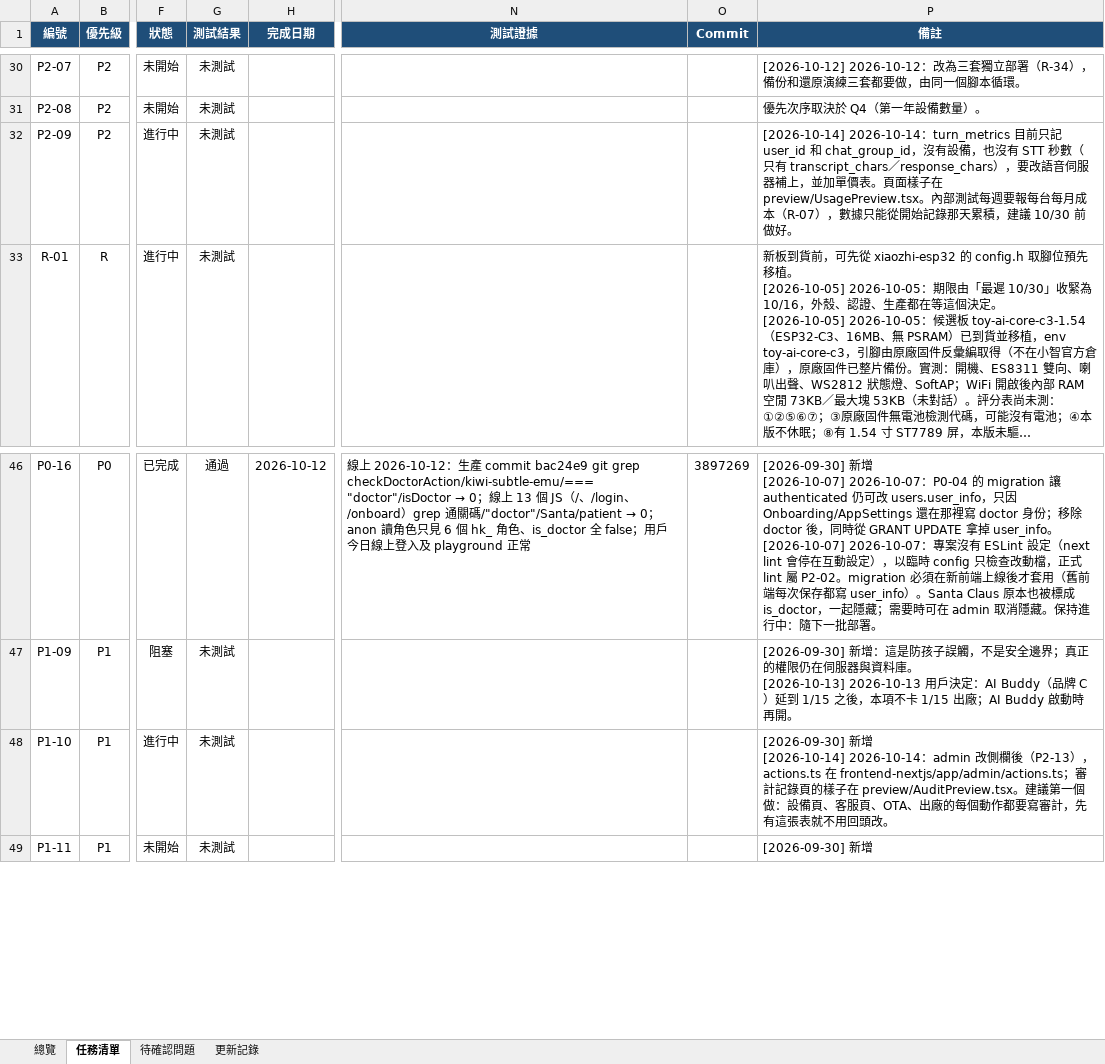
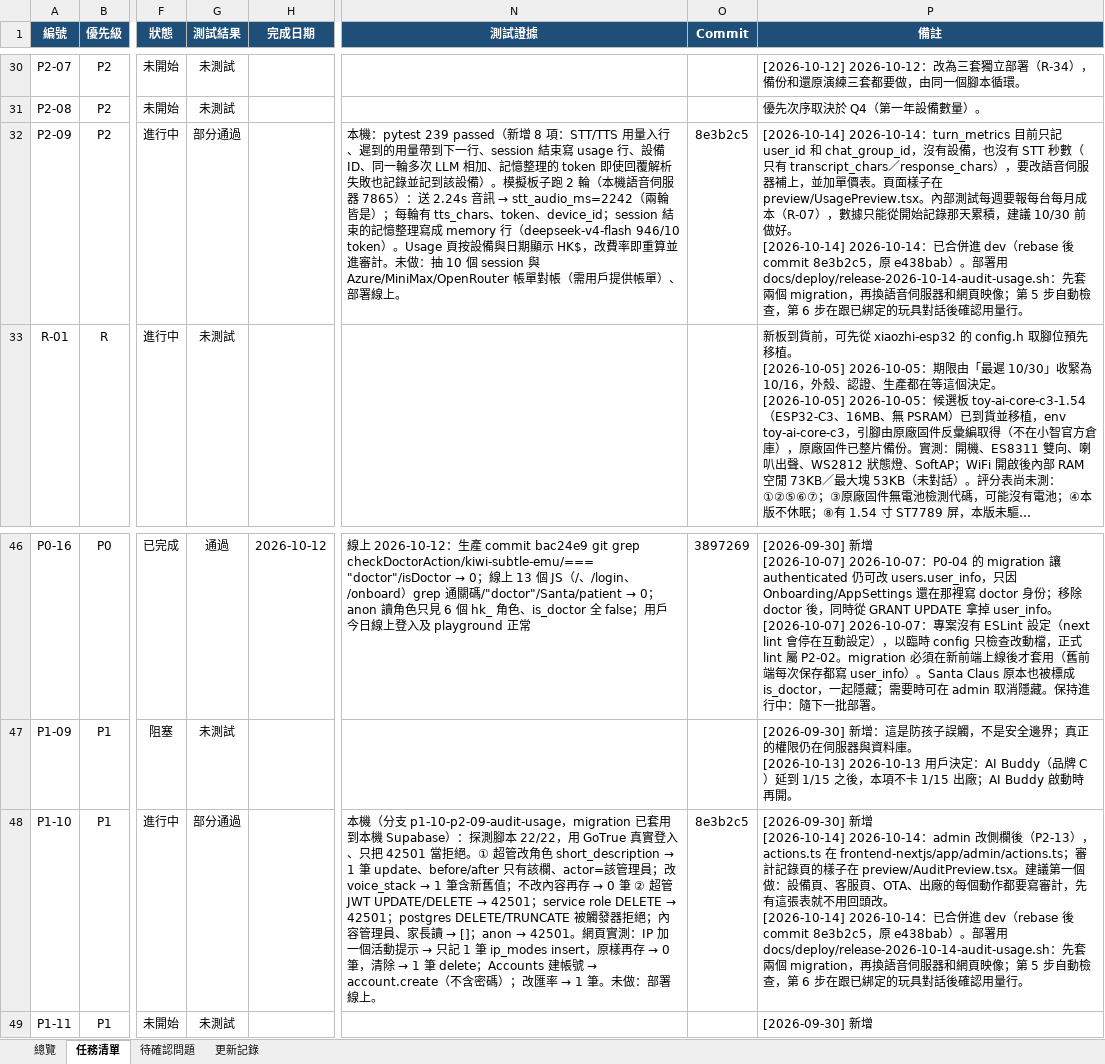
Before and after one commit to jackylee-cpu/ElatoAI, an Excel workbook: docs/production-readiness.xlsx, sheet 任務清單, drawn as a sheet; only a part is shown, gaps mark what is left out; long unchanged cells end in …; values as stored, in another font and other column widths than the file's, no borders; conditional formats not drawn; ↵ is a line break in a cell; the diff names each change by its address in the sheet, - before the commit and + after, or states it on an @@ line.

```diff
--- a/docs/production-readiness.xlsx (sheet 任務清單)
+++ b/docs/production-readiness.xlsx (sheet 任務清單)
-G32 (測試結果): 未測試
+G32 (測試結果): 部分通過
@@ N32 (測試證據): (empty) → 本機：pytest 239 passed（新增 8 項：STT/TTS 用量入行、遲到的用量帶到下一行、session 結束寫 usage 行、設備 ID、同一輪多次 LLM 相加、記憶整理的 token 即使回覆解析失敗也記錄並記到該設備）。模擬板子跑 2 輪（本機語音伺服器 7865）：送 2.24s 音訊 → stt_audio_ms=2242（兩輪皆是）；每輪有 tts_chars、token、device_id；session 結束的記憶整理寫成 memory 行（deepseek-v4-flash 946/10 token）。Usage 頁按設備與日期顯示 HK$，改費率即重算並進審計。未做：抽 10 個 session 與 Azure/MiniMax/OpenRouter 帳單對帳（需用戶提供帳單）、部署線上。 @@
-O32 (Commit): (empty)
+O32 (Commit): 8e3b2c5
-P32 (備註): …前做好。
+P32 (備註): …前做好。 ↵ [2026-10-14] 2026-10-14：已合併進 dev（rebase 後 commit 8e3b2c5，原 e438bab）。部署用 docs/deploy/release-2026-10-14-audit-usage.sh：先套兩個 migration，再換語音伺服器和網頁映像；第 5 步自動檢查，第 6 步在跟已綁定的玩具對話後確認用量行。
-G48 (測試結果): 未測試
+G48 (測試結果): 部分通過
@@ N48 (測試證據): (empty) → 本機（分支 p1-10-p2-09-audit-usage，migration 已套用到本機 Supabase）：探測腳本 22/22，用 GoTrue 真實登入、只把 42501 當拒絕。① 超管改角色 short_description → 1 筆 update、before/after 只有該欄、actor=該管理員；改 voice_stack → 1 筆含新舊值；不改內容再存 → 0 筆 ② 超管 JWT UPDATE/DELETE → 42501；service role DELETE → 42501；postgres DELETE/TRUNCATE 被觸發器拒絕；內容管理員、家長讀 → []；anon → 42501。網頁實測：IP 加一個活動提示 → 只記 1 筆 ip_modes insert，原樣再存 → 0 筆，清除 → 1 筆 delete；Accounts 建帳號 → account.create（不含密碼）；改匯率 → 1 筆。未做：部署線上。 @@
-O48 (Commit): (empty)
+O48 (Commit): 8e3b2c5
-P48 (備註): …回頭改。
+P48 (備註): …回頭改。 ↵ [2026-10-14] 2026-10-14：已合併進 dev（rebase 後 commit 8e3b2c5，原 e438bab）。部署用 docs/deploy/release-2026-10-14-audit-usage.sh：先套兩個 migration，再換語音伺服器和網頁映像；第 5 步自動檢查，第 6 步在跟已綁定的玩具對話後確認用量行。
```
Also changed, not shown: sheet 更新記錄, sheet 總覽, 1 other file.
